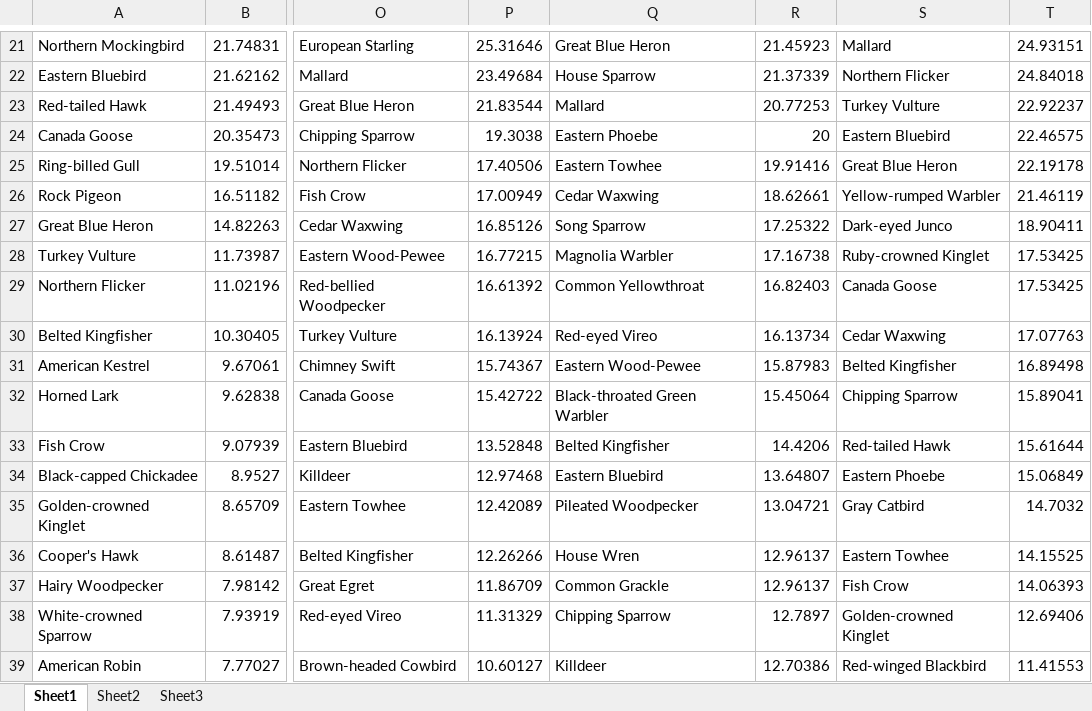
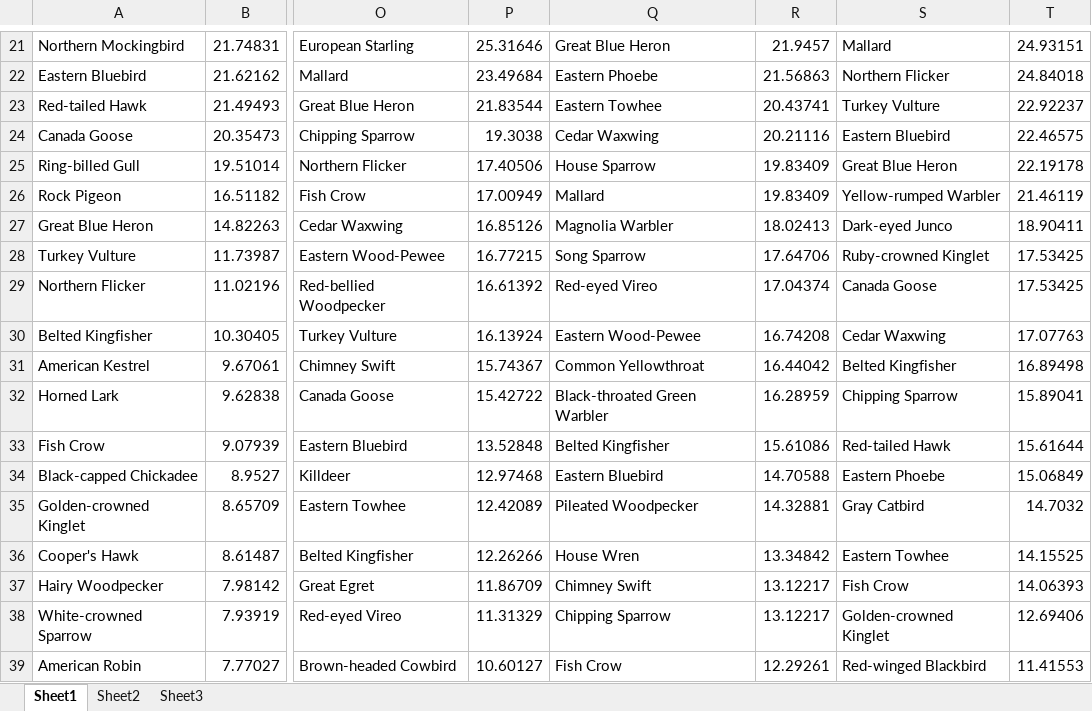
Before and after one commit to KerryL/eBirdDataProcessor, an Excel workbook: eBirdDataProcessor/CumberlandFrequencyData.xlsx, sheet Sheet1, drawn as a sheet; only a part is shown, gaps mark what is left out; values as stored, in another font and other column widths than the file's, no borders; the diff covers the shown part only; the diff names each change by its address in the sheet, - before the commit and + after, or states it on an @@ line.

```diff
--- a/eBirdDataProcessor/CumberlandFrequencyData.xlsx (sheet Sheet1)
+++ b/eBirdDataProcessor/CumberlandFrequencyData.xlsx (sheet Sheet1)
-R21: 21.45923
+R21: 21.9457
-Q22: House Sparrow
+Q22: Eastern Phoebe
-R22: 21.37339
+R22: 21.56863
-Q23: Mallard
+Q23: Eastern Towhee
-R23: 20.77253
+R23: 20.43741
-Q24: Eastern Phoebe
+Q24: Cedar Waxwing
-R24: 20
+R24: 20.21116
-Q25: Eastern Towhee
+Q25: House Sparrow
-R25: 19.91416
+R25: 19.83409
-Q26: Cedar Waxwing
+Q26: Mallard
-R26: 18.62661
+R26: 19.83409
-Q27: Song Sparrow
+Q27: Magnolia Warbler
-R27: 17.25322
+R27: 18.02413
-Q28: Magnolia Warbler
+Q28: Song Sparrow
-R28: 17.16738
+R28: 17.64706
-Q29: Common Yellowthroat
+Q29: Red-eyed Vireo
-R29: 16.82403
+R29: 17.04374
-Q30: Red-eyed Vireo
+Q30: Eastern Wood-Pewee
-R30: 16.13734
+R30: 16.74208
-Q31: Eastern Wood-Pewee
+Q31: Common Yellowthroat
-R31: 15.87983
+R31: 16.44042
-R32: 15.45064
+R32: 16.28959
-R33: 14.4206
+R33: 15.61086
-R34: 13.64807
+R34: 14.70588
-R35: 13.04721
+R35: 14.32881
-R36: 12.96137
+R36: 13.34842
-Q37: Common Grackle
+Q37: Chimney Swift
-R37: 12.96137
+R37: 13.12217
-R38: 12.7897
+R38: 13.12217
-Q39: Killdeer
+Q39: Fish Crow
-R39: 12.70386
+R39: 12.29261
```
Also changed, not shown: 334 edited cells elsewhere in this sheet, eBirdDataProcessor/BucksFrequencyData.xlsx.
